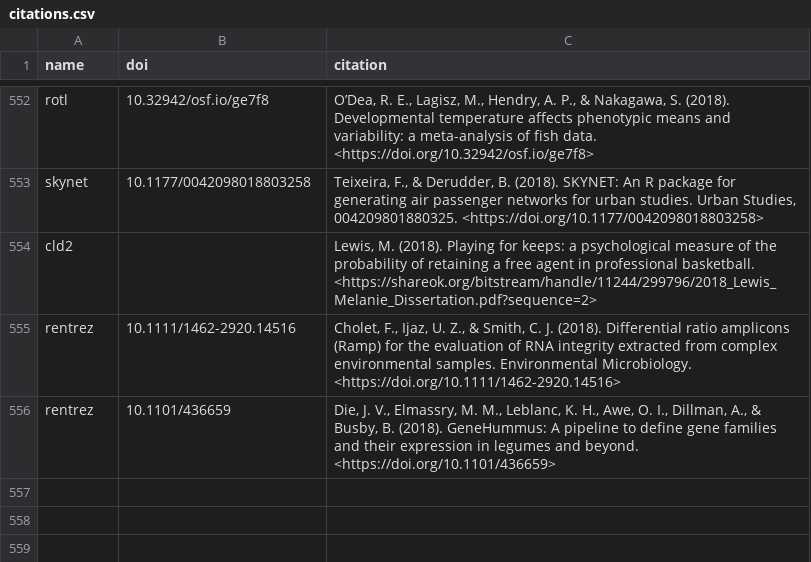
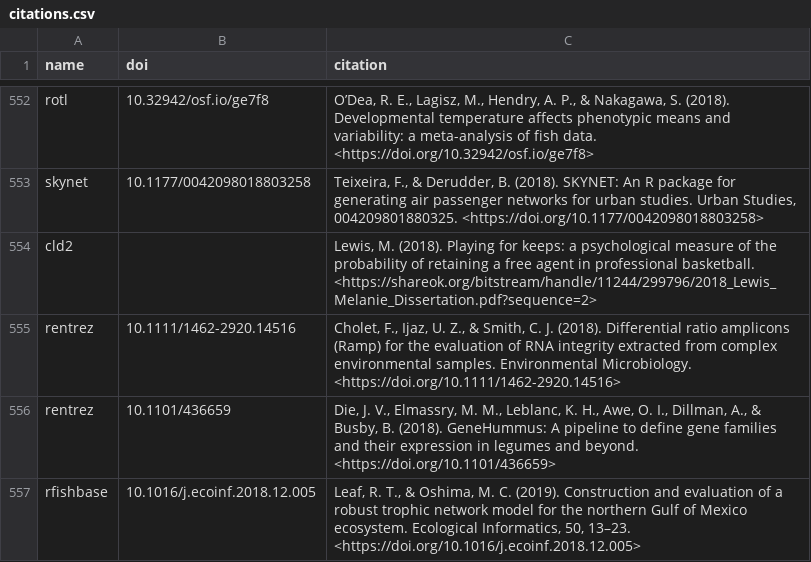
Before and after one commit to ropensci/roapi, a CSV file: data/citations.csv, drawn as a sheet; only a part is shown, gaps mark what is left out; the diff names each change by its address in the sheet, - before the commit and + after, or states it on an @@ line.

Commit message:
rfishbase citation

```diff
--- a/data/citations.csv
+++ b/data/citations.csv
+row 557: rfishbase | 10.1016/j.ecoinf.2018.12.005 | Leaf, R. T., & Oshima, M. C. (2019). Construction and evaluation of a robust trophic network model for the northern Gulf of Mexico ecosystem. Ecological Informatics, 50, 13–23. <https://doi.org/10.1016/j.ecoinf.2018.12.005>
```
